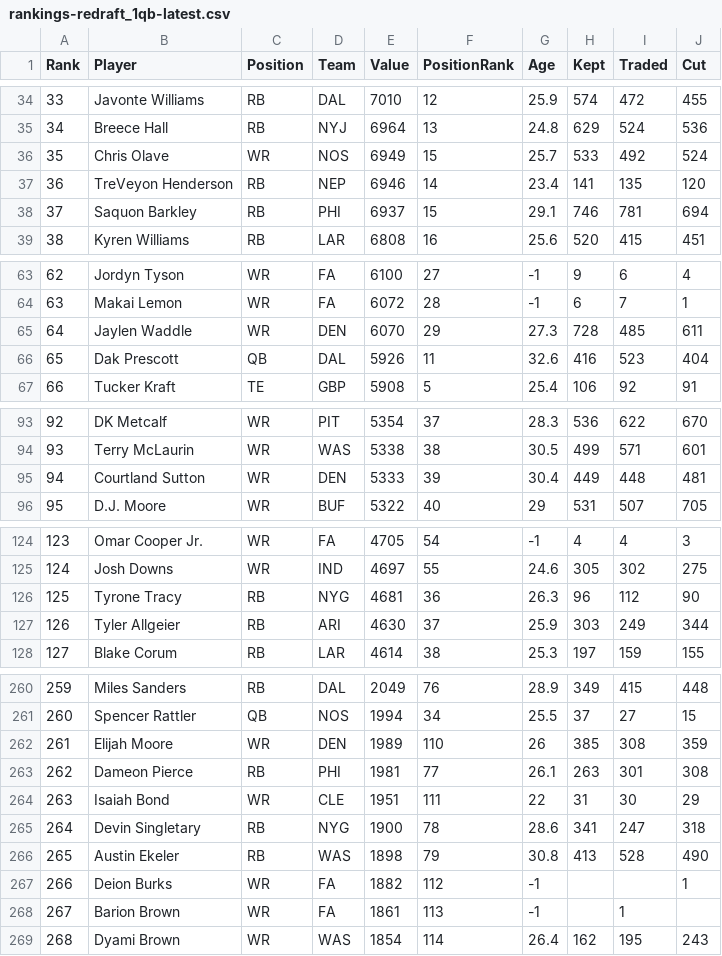
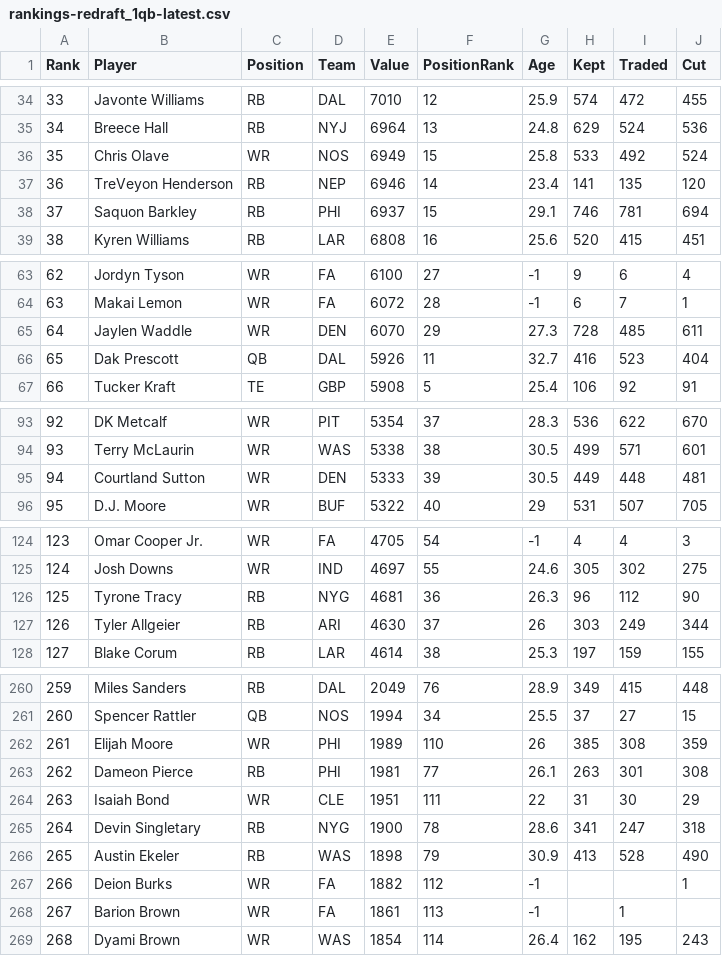
Before and after one commit to Louieza23/draft-compass-rankings, a CSV file: data/processed/ktc/rankings-redraft_1qb-latest.csv, drawn as a sheet; only a part is shown, gaps mark what is left out; the diff covers the shown part only.

```diff
--- a/data/processed/ktc/rankings-redraft_1qb-latest.csv
+++ b/data/processed/ktc/rankings-redraft_1qb-latest.csv
@@ -35,3 +35,3 @@ Rank,Player,Position,Team,Value,PositionRank,Age,Kept,Traded,Cut
 34,"Breece Hall",RB,NYJ,6964,13,24.8,629,524,536
-35,"Chris Olave",WR,NOS,6949,15,25.7,533,492,524
+35,"Chris Olave",WR,NOS,6949,15,25.8,533,492,524
 36,"TreVeyon Henderson",RB,NEP,6946,14,23.4,141,135,120
@@ -65,3 +65,3 @@ Rank,Player,Position,Team,Value,PositionRank,Age,Kept,Traded,Cut
 64,"Jaylen Waddle",WR,DEN,6070,29,27.3,728,485,611
-65,"Dak Prescott",QB,DAL,5926,11,32.6,416,523,404
+65,"Dak Prescott",QB,DAL,5926,11,32.7,416,523,404
 66,"Tucker Kraft",TE,GBP,5908,5,25.4,106,92,91
@@ -94,3 +94,3 @@ Rank,Player,Position,Team,Value,PositionRank,Age,Kept,Traded,Cut
 93,"Terry McLaurin",WR,WAS,5338,38,30.5,499,571,601
-94,"Courtland Sutton",WR,DEN,5333,39,30.4,449,448,481
+94,"Courtland Sutton",WR,DEN,5333,39,30.5,449,448,481
 95,"D.J. Moore",WR,BUF,5322,40,29,531,507,705
@@ -126,3 +126,3 @@ Rank,Player,Position,Team,Value,PositionRank,Age,Kept,Traded,Cut
 125,"Tyrone Tracy",RB,NYG,4681,36,26.3,96,112,90
-126,"Tyler Allgeier",RB,ARI,4630,37,25.9,303,249,344
+126,"Tyler Allgeier",RB,ARI,4630,37,26,303,249,344
 127,"Blake Corum",RB,LAR,4614,38,25.3,197,159,155
@@ -261,3 +261,3 @@ Rank,Player,Position,Team,Value,PositionRank,Age,Kept,Traded,Cut
 260,"Spencer Rattler",QB,NOS,1994,34,25.5,37,27,15
-261,"Elijah Moore",WR,DEN,1989,110,26,385,308,359
+261,"Elijah Moore",WR,PHI,1989,110,26,385,308,359
 262,"Dameon Pierce",RB,PHI,1981,77,26.1,263,301,308
@@ -265,3 +265,3 @@ Rank,Player,Position,Team,Value,PositionRank,Age,Kept,Traded,Cut
 264,"Devin Singletary",RB,NYG,1900,78,28.6,341,247,318
-265,"Austin Ekeler",RB,WAS,1898,79,30.8,413,528,490
+265,"Austin Ekeler",RB,WAS,1898,79,30.9,413,528,490
 266,"Deion Burks",WR,FA,1882,112,-1,,,1
```
Also changed, not shown: 5 edited cells elsewhere in this file, data/processed/fantasycalc/rankings-dynasty_2qb-latest.csv, data/processed/fantasycalc/rankings-redraft_1qb-latest.csv, 29 other files.
